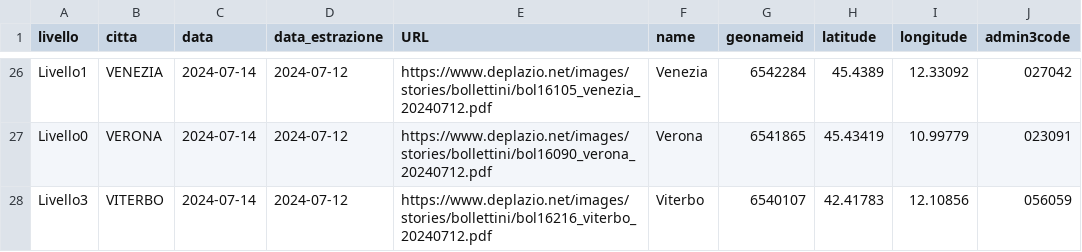
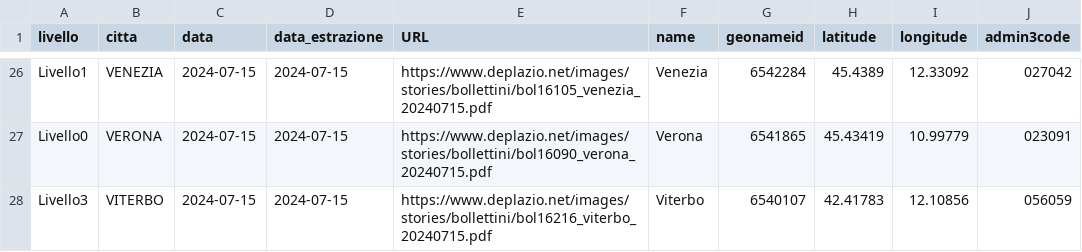
Before and after one commit to ondata/ondate-calore, a CSV file: data/ondate-calore_oggi.csv, drawn as a sheet; only a part is shown, gaps mark what is left out; the diff covers the shown part only; the diff names each change by its address in the sheet, - before the commit and + after, or states it on an @@ line.

```diff
--- a/data/ondate-calore_oggi.csv
+++ b/data/ondate-calore_oggi.csv
-C26:C28 (data): 2024-07-14
+C26:C28 (data): 2024-07-15
-D26:D28 (data_estrazione): 2024-07-12
+D26:D28 (data_estrazione): 2024-07-15
-E26 (URL): https://www.deplazio.net/images/stories/bollettini/bol16105_venezia_20240712.pdf
+E26 (URL): https://www.deplazio.net/images/stories/bollettini/bol16105_venezia_20240715.pdf
-E27 (URL): https://www.deplazio.net/images/stories/bollettini/bol16090_verona_20240712.pdf
+E27 (URL): https://www.deplazio.net/images/stories/bollettini/bol16090_verona_20240715.pdf
-E28 (URL): https://www.deplazio.net/images/stories/bollettini/bol16216_viterbo_20240712.pdf
+E28 (URL): https://www.deplazio.net/images/stories/bollettini/bol16216_viterbo_20240715.pdf
```
Also changed, not shown: 78 edited cells elsewhere in this file, data/ondate-calore_PDF.csv, data/ondate-calore_archivio.csv, 54 other files.
